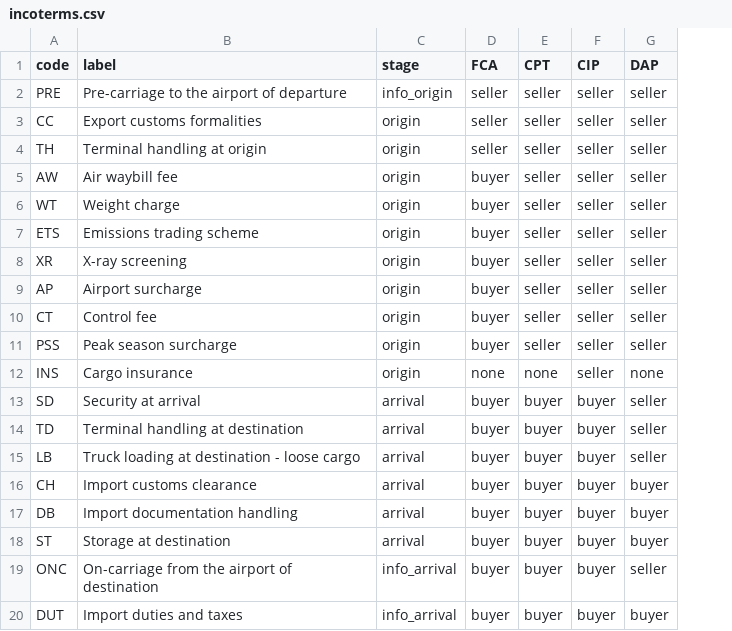
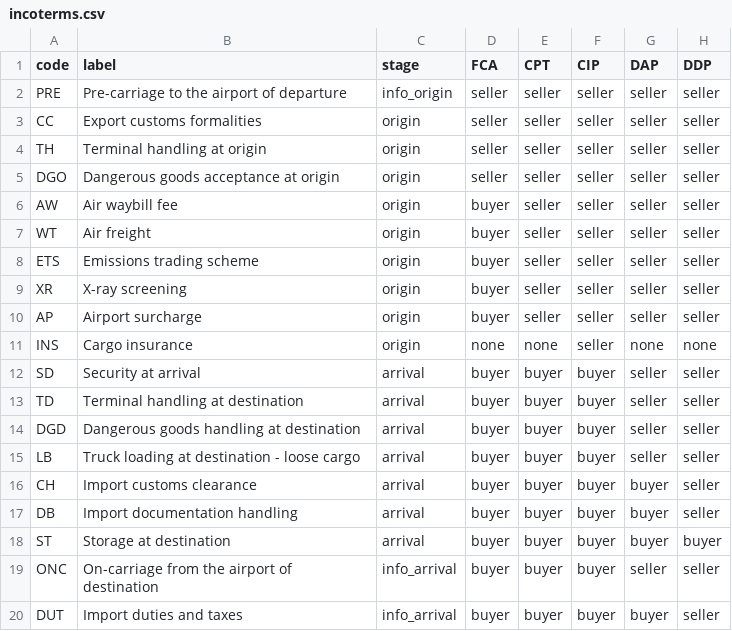
Before and after one commit to portvirtuallab/sdg-airlines-quoter, a CSV file: data/incoterms.csv, drawn as a sheet; removed rows and columns are numbered as before the commit, all else as after; the diff names each change by its address in the sheet, - before the commit and + after, or states it on an @@ line.

```diff
--- a/data/incoterms.csv
+++ b/data/incoterms.csv
+column H (DDP), rows 2-4: all seller; rows 6-13: seller | seller | seller | seller | seller | none | seller | seller; rows 15-20: seller | seller | seller | buyer | seller | seller
+row 5: DGO | Dangerous goods acceptance at origin | origin | seller | seller | seller | seller | seller
-B7 (label): Weight charge
+B7 (label): Air freight
-row 10: CT | Control fee | origin | buyer | seller | seller | seller
-row 11: PSS | Peak season surcharge | origin | buyer | seller | seller | seller
+row 14: DGD | Dangerous goods handling at destination | arrival | buyer | buyer | buyer | seller | seller
```
Also changed, not shown: data/tariffs/surcharges.csv, 8 other files.
